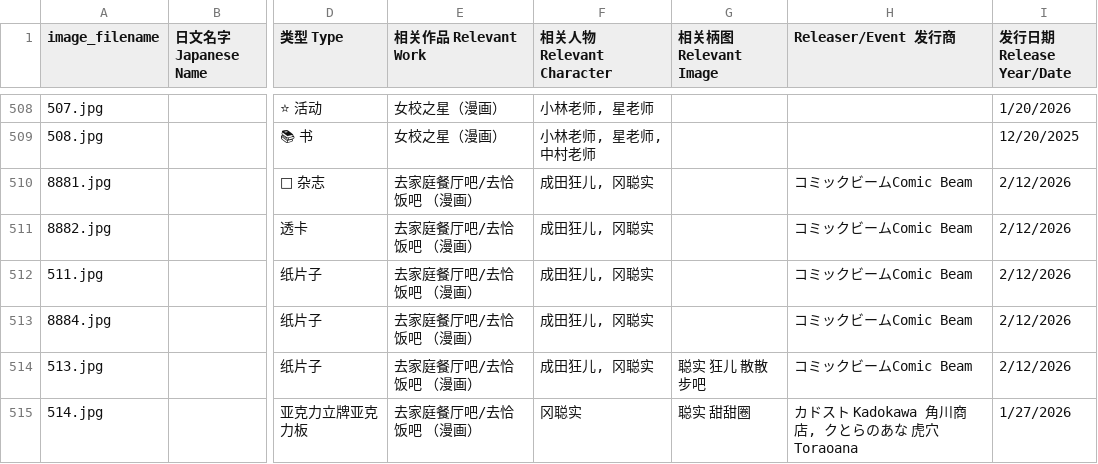
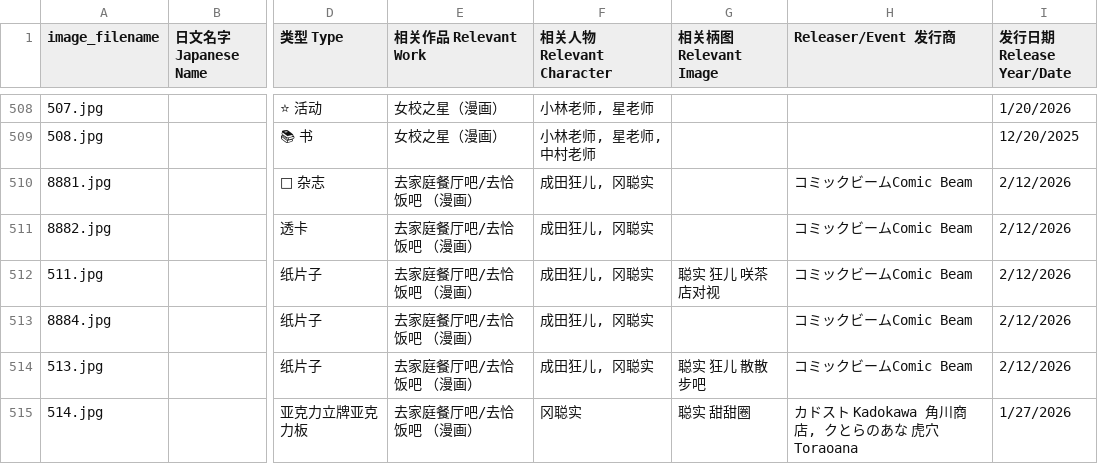
Before and after one commit to DaikonJade/HSS-IKO, a CSV file: data.csv, drawn as a sheet; only a part is shown, gaps mark what is left out; the diff names each change by its address in the sheet, - before the commit and + after, or states it on an @@ line.

Commit message:
Add files via upload

```diff
--- a/data.csv
+++ b/data.csv
-G512 (相关柄图 Relevant Image): (empty)
+G512 (相关柄图 Relevant Image): 聪实 狂儿 咲茶店对视
```
